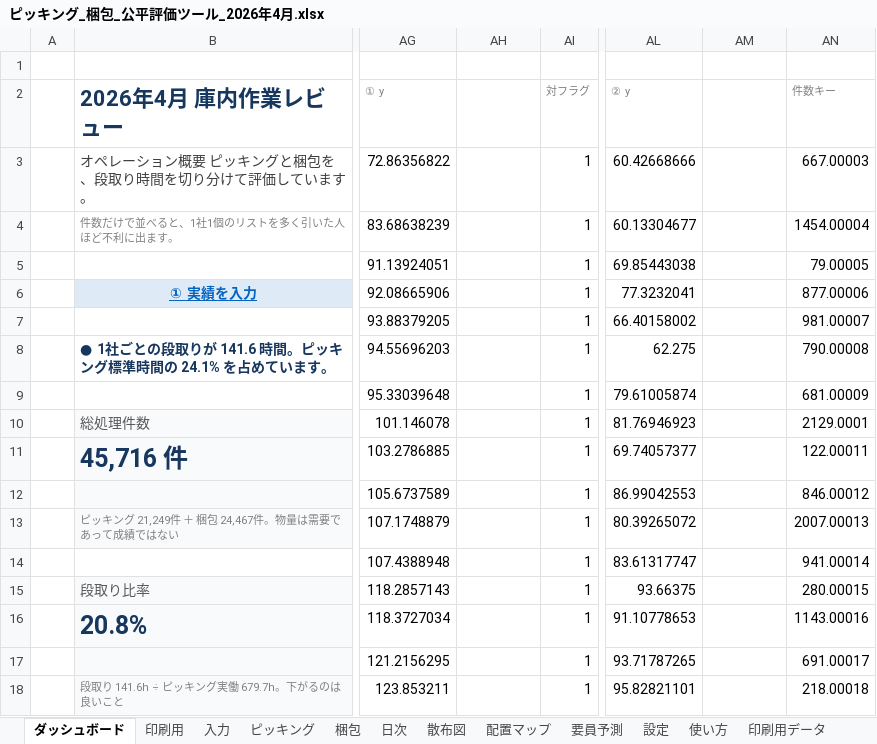
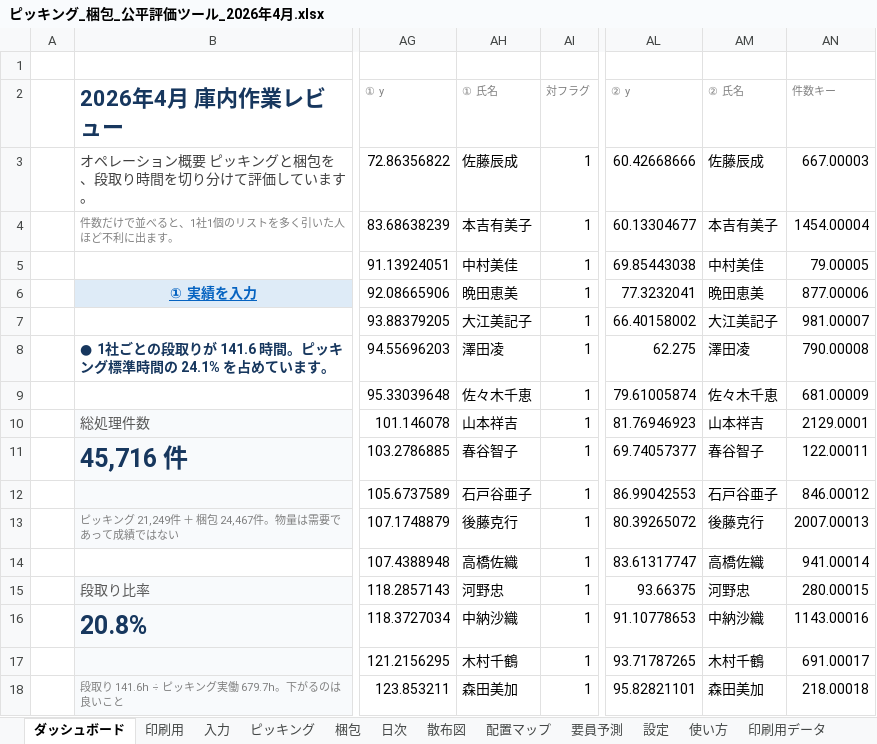
Before and after one commit to ajmmwttp/1, an Excel workbook: ピッキング_梱包_公平評価ツール_2026年4月.xlsx, sheet ダッシュボード, drawn as a sheet; only a part is shown, gaps mark what is left out; values as stored, in another font and other column widths than the file's, no borders; charts and pictures not drawn; the diff covers the shown part only; the diff names each change by its address in the sheet, - before the commit and + after, or states it on an @@ line.

```diff
--- a/ピッキング_梱包_公平評価ツール_2026年4月.xlsx (sheet ダッシュボード)
+++ b/ピッキング_梱包_公平評価ツール_2026年4月.xlsx (sheet ダッシュボード)
-AH2: (empty)
+AH2: ① 氏名
-AM2: (empty)
+AM2: ② 氏名
-AH3 (① 氏名): (empty)
+AH3 (① 氏名): 佐藤辰成
-AM3 (② 氏名): (empty)
+AM3 (② 氏名): 佐藤辰成
-AH4 (① 氏名): (empty)
+AH4 (① 氏名): 本吉有美子
-AM4 (② 氏名): (empty)
+AM4 (② 氏名): 本吉有美子
-AH5 (① 氏名): (empty)
+AH5 (① 氏名): 中村美佳
-AM5 (② 氏名): (empty)
+AM5 (② 氏名): 中村美佳
-AH6 (① 氏名): (empty)
+AH6 (① 氏名): 晩田恵美
-AM6 (② 氏名): (empty)
+AM6 (② 氏名): 晩田恵美
-AH7 (① 氏名): (empty)
+AH7 (① 氏名): 大江美記子
-AM7 (② 氏名): (empty)
+AM7 (② 氏名): 大江美記子
-AH8 (① 氏名): (empty)
+AH8 (① 氏名): 澤田凌
-AM8 (② 氏名): (empty)
+AM8 (② 氏名): 澤田凌
-AH9 (① 氏名): (empty)
+AH9 (① 氏名): 佐々木千恵
-AM9 (② 氏名): (empty)
+AM9 (② 氏名): 佐々木千恵
-AH10 (① 氏名): (empty)
+AH10 (① 氏名): 山本祥吉
-AM10 (② 氏名): (empty)
+AM10 (② 氏名): 山本祥吉
-AH11 (① 氏名): (empty)
+AH11 (① 氏名): 春谷智子
-AM11 (② 氏名): (empty)
+AM11 (② 氏名): 春谷智子
-AH12 (① 氏名): (empty)
+AH12 (① 氏名): 石戸谷亜子
-AM12 (② 氏名): (empty)
+AM12 (② 氏名): 石戸谷亜子
-AH13 (① 氏名): (empty)
+AH13 (① 氏名): 後藤克行
-AM13 (② 氏名): (empty)
+AM13 (② 氏名): 後藤克行
-AH14 (① 氏名): (empty)
+AH14 (① 氏名): 高橋佐織
-AM14 (② 氏名): (empty)
+AM14 (② 氏名): 高橋佐織
-AH15 (① 氏名): (empty)
+AH15 (① 氏名): 河野忠
-AM15 (② 氏名): (empty)
+AM15 (② 氏名): 河野忠
-AH16 (① 氏名): (empty)
+AH16 (① 氏名): 中納沙織
-AM16 (② 氏名): (empty)
+AM16 (② 氏名): 中納沙織
-AH17 (① 氏名): (empty)
+AH17 (① 氏名): 木村千鶴
-AM17 (② 氏名): (empty)
+AM17 (② 氏名): 木村千鶴
-AH18 (① 氏名): (empty)
+AH18 (① 氏名): 森田美加
-AM18 (② 氏名): (empty)
+AM18 (② 氏名): 森田美加
```
Also changed, not shown: 30 added rows, 30 removed rows and 30 edited cells elsewhere in this sheet, sheet 散布図, sheet 印刷用データ, formulas that keep their value, charts or pictures, 1 other file.
